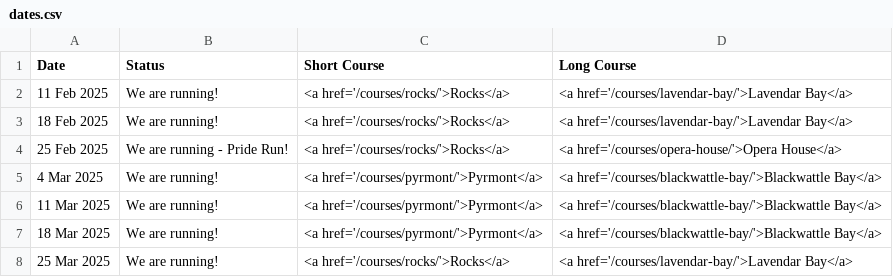
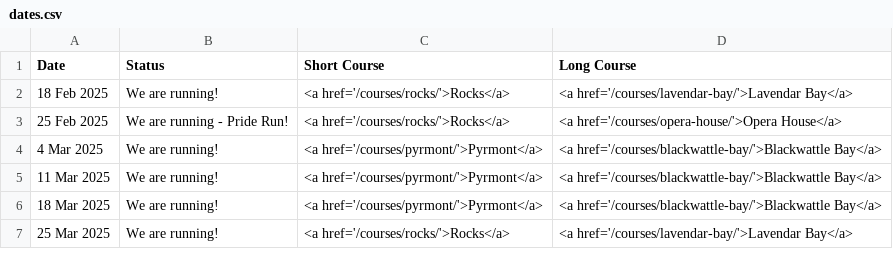
Before and after one commit to rwkura/rwkura.github.io, a CSV file: _data/dates.csv, drawn as a sheet; only a part is shown.

```diff
--- a/_data/dates.csv
+++ b/_data/dates.csv
@@ -1,3 +1,2 @@
 Date,Status,Short Course,Long Course
-11 Feb 2025,We are running!,<a href='/courses/rocks/'>Rocks</a>,<a href='/courses/lavendar-bay/'>Lavendar Bay</a>
 18 Feb 2025,We are running!,<a href='/courses/rocks/'>Rocks</a>,<a href='/courses/lavendar-bay/'>Lavendar Bay</a>
```
